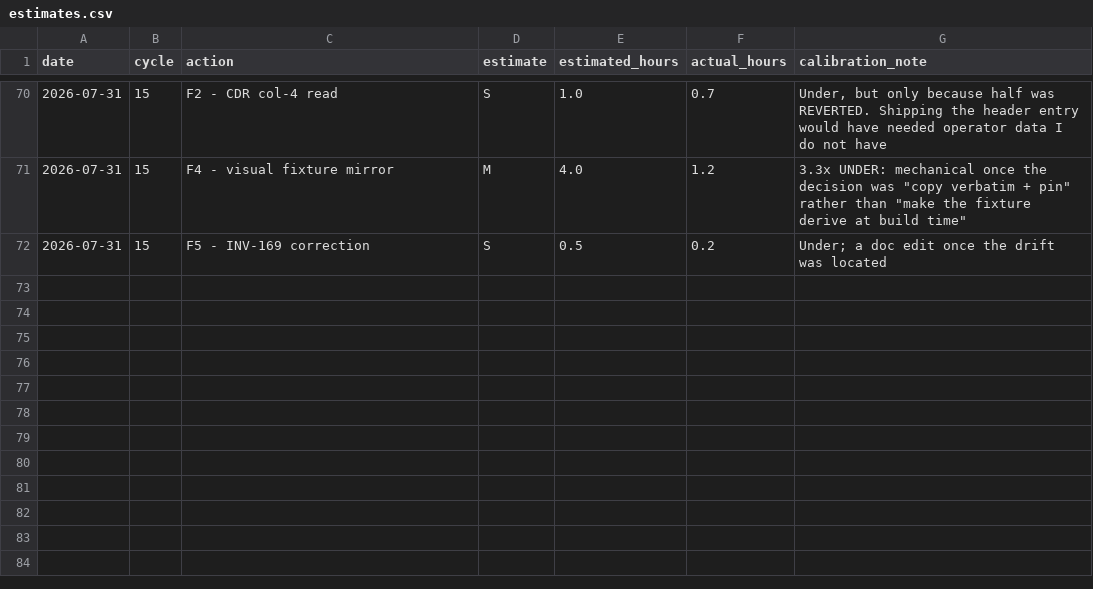
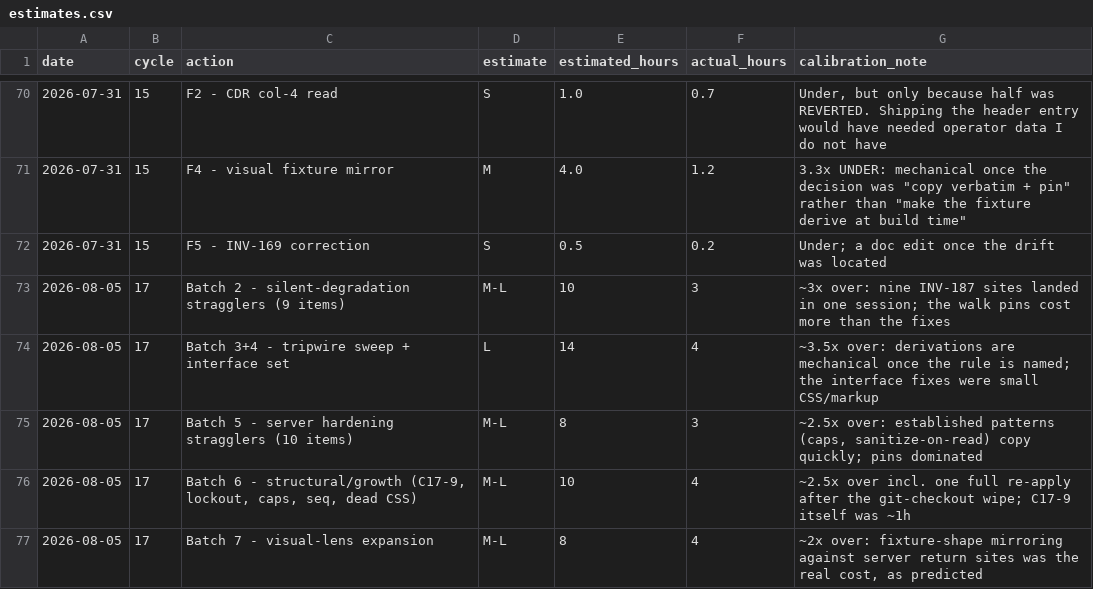
Before and after one commit to robinchoudhuryums/team-tools, a CSV file: .cycle/estimates.csv, drawn as a sheet; only a part is shown, gaps mark what is left out.

```diff
--- a/.cycle/estimates.csv
+++ b/.cycle/estimates.csv
@@ -72 +72,6 @@ date,cycle,action,estimate,estimated_hours,actual_hours,calibration_note
 2026-07-31,15,F5 - INV-169 correction,S,0.5,0.2,"Under; a doc edit once the drift was located"
+2026-08-05,17,Batch 2 - silent-degradation stragglers (9 items),M-L,10,3,~3x over: nine INV-187 sites landed in one session; the walk pins cost more than the fixes
+2026-08-05,17,Batch 3+4 - tripwire sweep + interface set,L,14,4,~3.5x over: derivations are mechanical once the rule is named; the interface fixes were small CSS/markup
+2026-08-05,17,Batch 5 - server hardening stragglers (10 items),M-L,8,3,"~2.5x over: established patterns (caps, sanitize-on-read) copy quickly; pins dominated"
+2026-08-05,17,"Batch 6 - structural/growth (C17-9, lockout, caps, seq, dead CSS)",M-L,10,4,~2.5x over incl. one full re-apply after the git-checkout wipe; C17-9 itself was ~1h
+2026-08-05,17,Batch 7 - visual-lens expansion,M-L,8,4,"~2x over: fixture-shape mirroring against server return sites was the real cost, as predicted"
```
Also changed, not shown: .cycle/metrics.csv, 2 other files.
